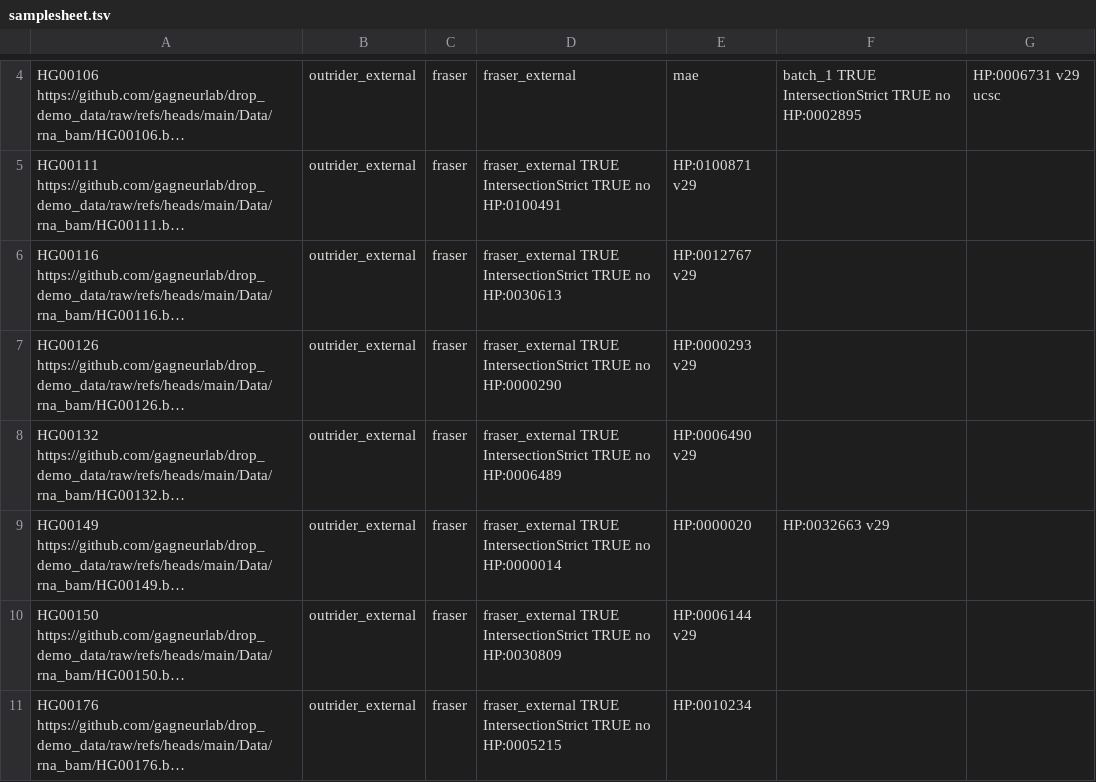
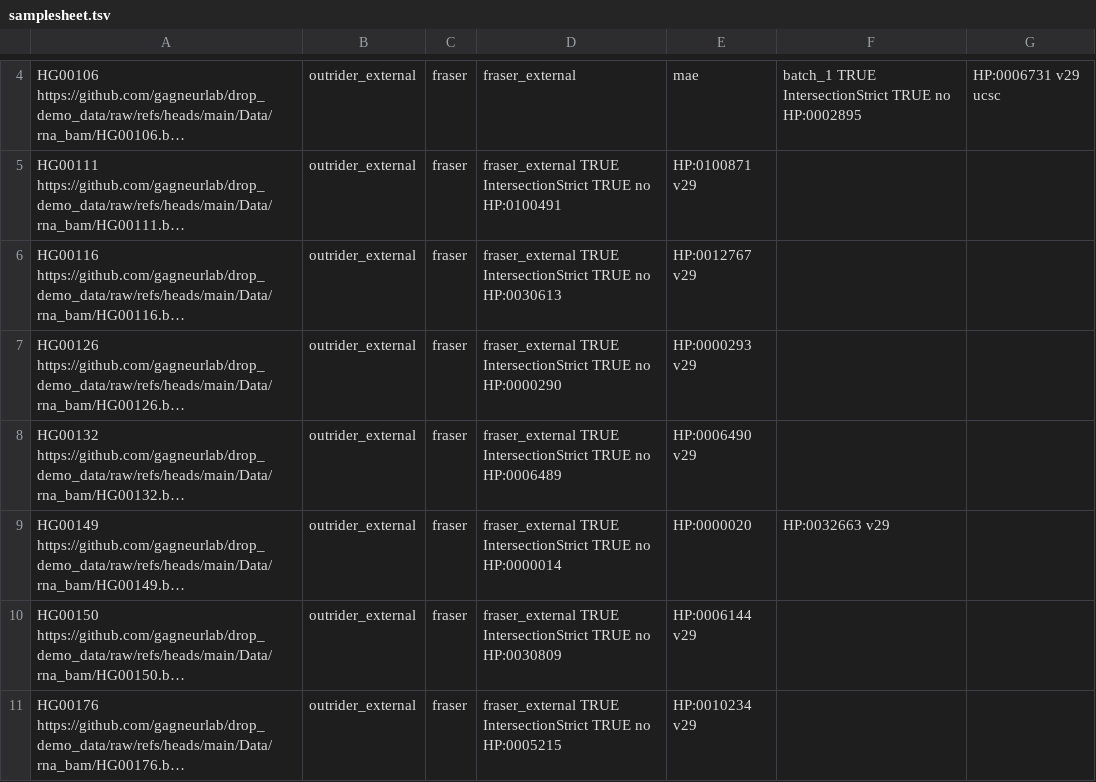
Before and after one commit to nf-core/drop, a TSV file: assets/samplesheet.tsv, drawn as a sheet; only a part is shown, gaps mark what is left out; long unchanged cells end in …; the diff names each change by its address in the sheet, - before the commit and + after, or states it on an @@ line.

Commit message:
fix missing sample issue

```diff
--- a/assets/samplesheet.tsv
+++ b/assets/samplesheet.tsv
-E11: HP:0010234
+E11: HP:0010234 v29
```
